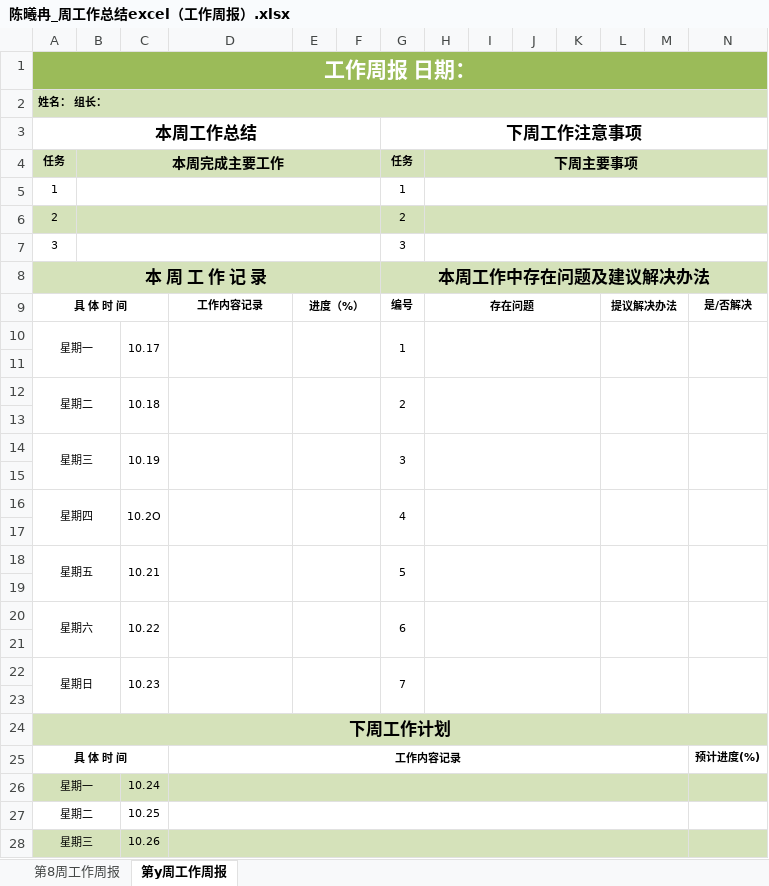
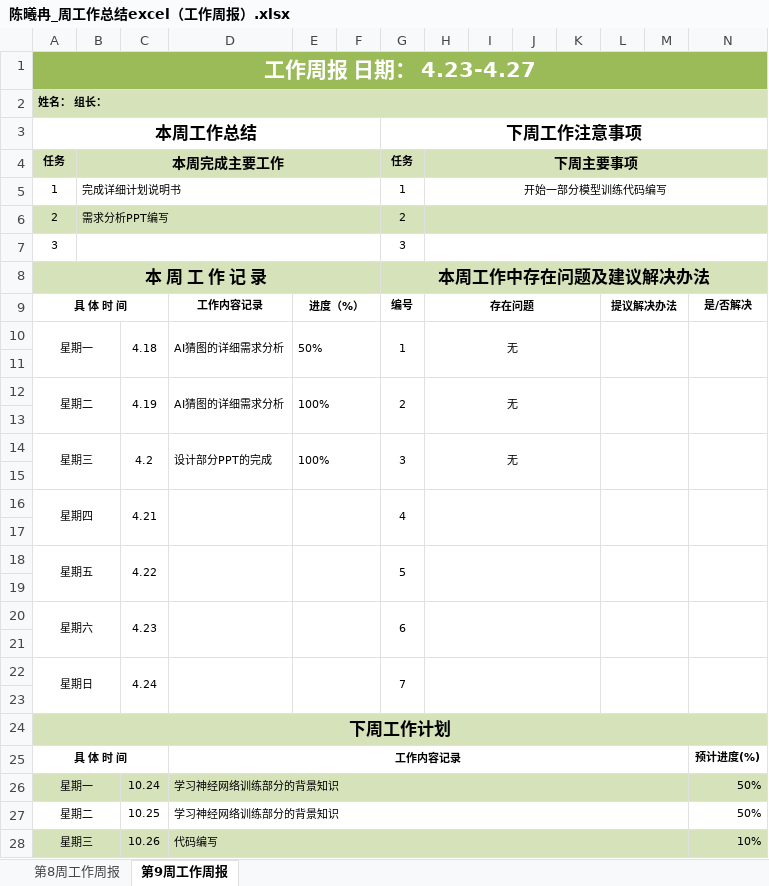
Before and after one commit to zjh20001007/Guess-Draw, an Excel workbook: 周报/第八周及以后的周报/陈曦冉_周工作总结excel（工作周报）.xlsx, sheet 第9周工作周报, drawn as a sheet; only a part is shown; values as stored, in another font and other column widths than the file's, no borders; the diff covers the shown part only; the diff names each change by its address in the sheet, - before the commit and + after, or states it on an @@ line.

Commit message:
Add files via upload

```diff
--- a/周报/第八周及以后的周报/陈曦冉_周工作总结excel（工作周报）.xlsx (sheet 第9周工作周报)
+++ b/周报/第八周及以后的周报/陈曦冉_周工作总结excel（工作周报）.xlsx (sheet 第9周工作周报)
-sheet tab: 第y周工作周报
+sheet tab: 第9周工作周报
-A1: 工作周报 日期：
+A1: 工作周报 日期： 4.23-4.27
-B5: (empty)
+B5: 完成详细计划说明书
-H5: (empty)
+H5: 开始一部分模型训练代码编写
-B6: (empty)
+B6: 需求分析PPT编写
-C10: 10.17
+C10: 4.18
-D10: (empty)
+D10: AI猜图的详细需求分析
-E10: (empty)
+E10: 50%
-H10: (empty)
+H10: 无
-C12: 10.18
+C12: 4.19
-D12: (empty)
+D12: AI猜图的详细需求分析
-E12: (empty)
+E12: 100%
-H12: (empty)
+H12: 无
-C14: 10.19
+C14: 4.2
-D14: (empty)
+D14: 设计部分PPT的完成
-E14: (empty)
+E14: 100%
-H14: (empty)
+H14: 无
-C16: 10.2O
+C16: 4.21
-C18: 10.21
+C18: 4.22
-C20: 10.22
+C20: 4.23
-C22: 10.23
+C22: 4.24
-D26:D27: (empty)
+D26:D27: 学习神经网络训练部分的背景知识
-N26:N27: (empty)
+N26:N27: 50%
-D28: (empty)
+D28: 代码编写
-N28: (empty)
+N28: 10%
```
Also changed, not shown: 5 edited cells elsewhere in this sheet.
